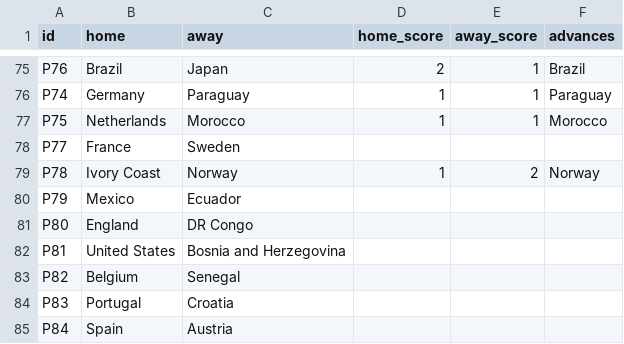
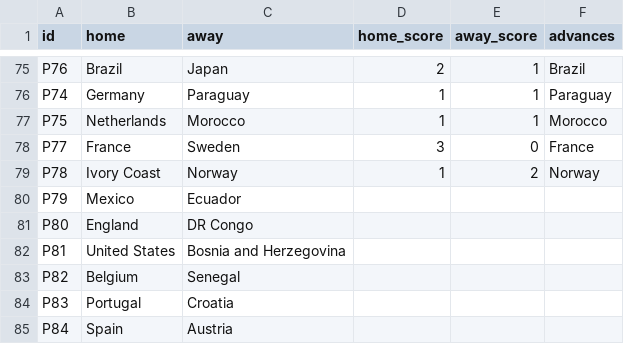
Before and after one commit to innovationwizard/2026WC, a CSV file: web/data/results_live.csv, drawn as a sheet; only a part is shown, gaps mark what is left out.

```diff
--- a/web/data/results_live.csv
+++ b/web/data/results_live.csv
@@ -77,3 +77,3 @@ P74,Germany,Paraguay,1,1,Paraguay
 P75,Netherlands,Morocco,1,1,Morocco
-P77,France,Sweden,,,
+P77,France,Sweden,3,0,France
 P78,Ivory Coast,Norway,1,2,Norway
```
Also changed, not shown: 1 other file.
